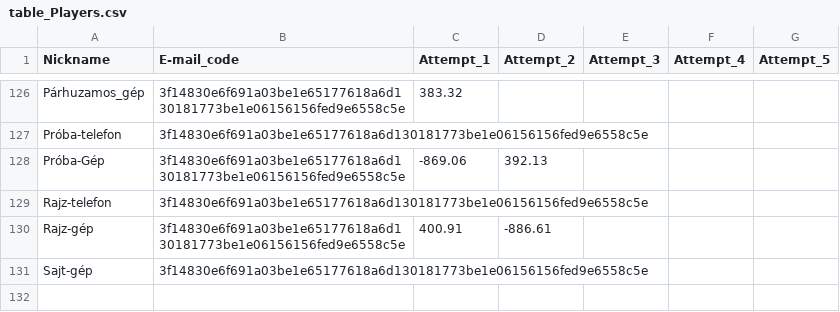
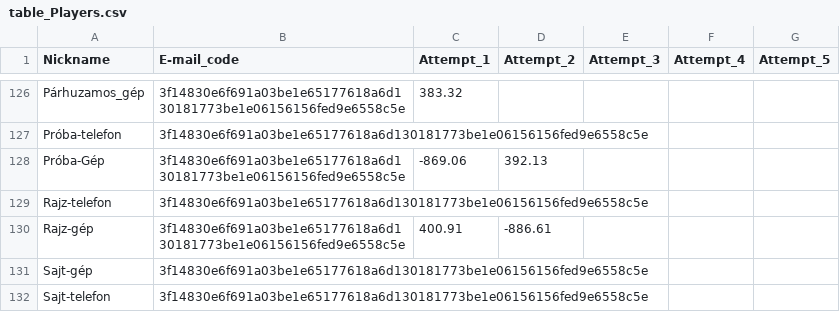
Before and after one commit to lapatinszki/simulator-app, a CSV file: table_Players.csv, drawn as a sheet; only a part is shown, gaps mark what is left out; the diff names each change by its address in the sheet, - before the commit and + after, or states it on an @@ line.

Commit message:
Add player Sajt-telefon

```diff
--- a/table_Players.csv
+++ b/table_Players.csv
+row 132: Sajt-telefon | 3f14830e6f691a03be1e65177618a6d130181773be1e06156156fed9e6558c5e
```
